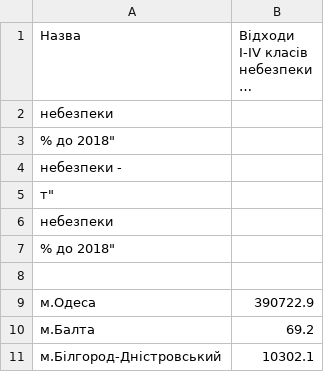
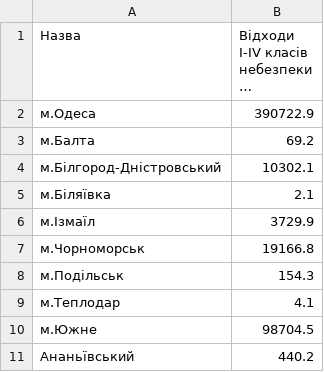
Before and after one commit to kirillkolesnyk/Operating-System.-Laboratory-Work-4, a CSV file: 2.csv, drawn as a sheet; only a part is shown; the shorter side is filled out with more unchanged rows; long unchanged cells end in …; the diff names each change by its address in the sheet, - before the commit and + after, or states it on an @@ line.

Commit message:
Update 2.csv

```diff
--- a/2.csv
+++ b/2.csv
-row 2: небезпеки
-row 3: % до 2018"
-row 4: небезпеки -
-row 5: т"
-row 6: небезпеки
-row 7: % до 2018"
-row 8: (empty)
```
